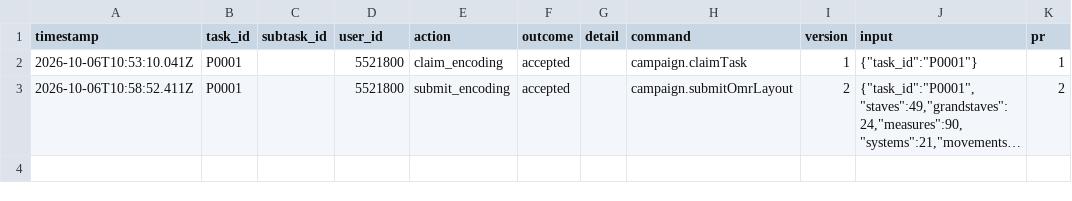
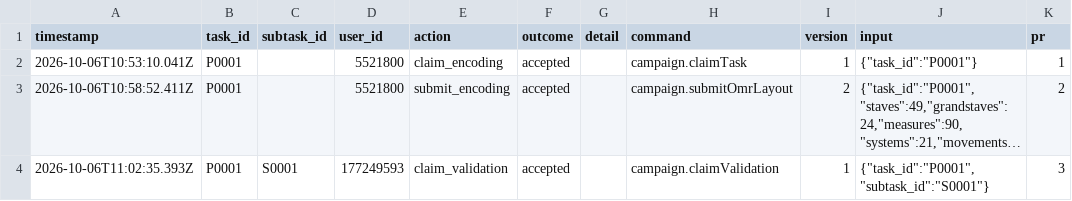
Before and after one commit to isogit-test/bach-bwv-846, a CSV file: tracking/history.csv, drawn as a sheet; long unchanged cells end in …; the diff names each change by its address in the sheet, - before the commit and + after, or states it on an @@ line.

```diff
--- a/tracking/history.csv
+++ b/tracking/history.csv
+row 4: 2026-10-06T11:02:35.393Z | P0001 | S0001 | 177249593 | claim_validation | accepted |  | campaign.claimValidation | 1 | {"task_id":"P0001","subtask_id":"S0001"} | 3
```
Also changed, not shown: 1 other file.
